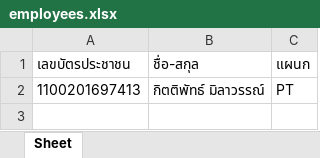
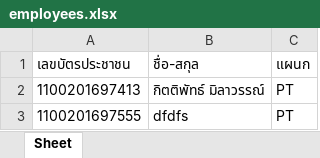
Before and after one commit to KittipatMlww/WorkInWorkOut, an Excel workbook: employees.xlsx, sheet Sheet, drawn as a sheet; values as stored, in another font and other column widths than the file's, no borders; the diff names each change by its address in the sheet, - before the commit and + after, or states it on an @@ line.

```diff
--- a/employees.xlsx (sheet Sheet)
+++ b/employees.xlsx (sheet Sheet)
+row 3: 1100201697555 | dfdfs | PT
```
Also changed, not shown: 3 other files.
